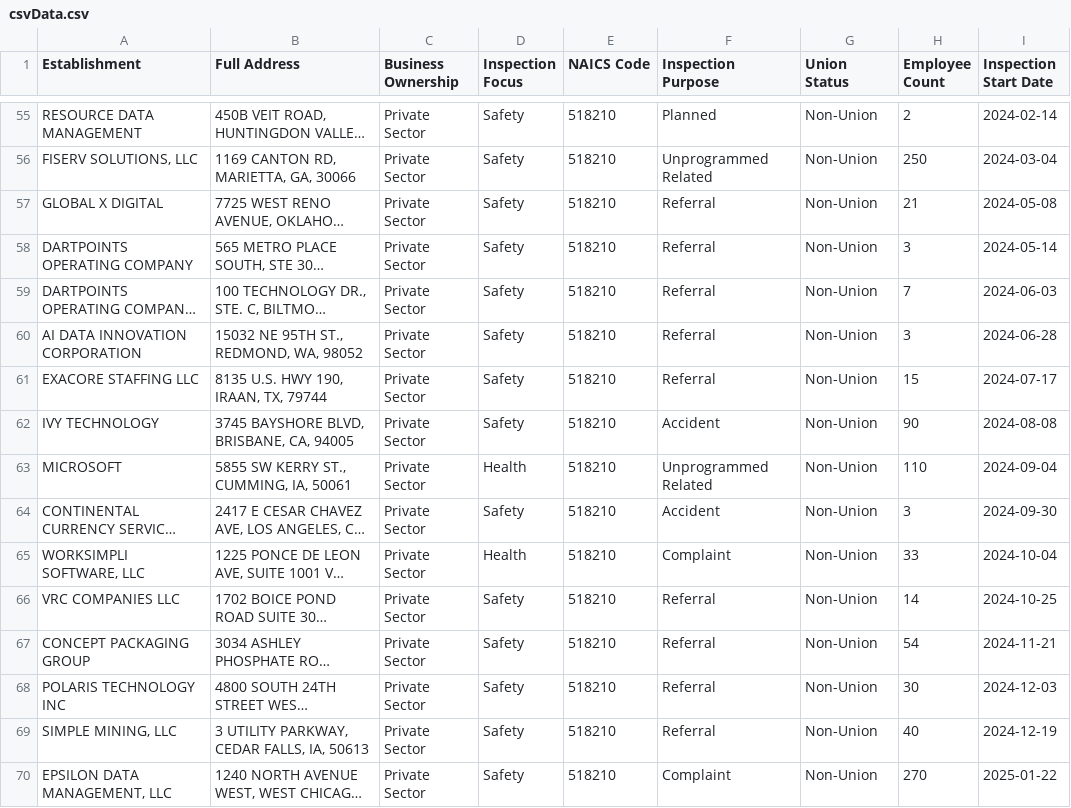
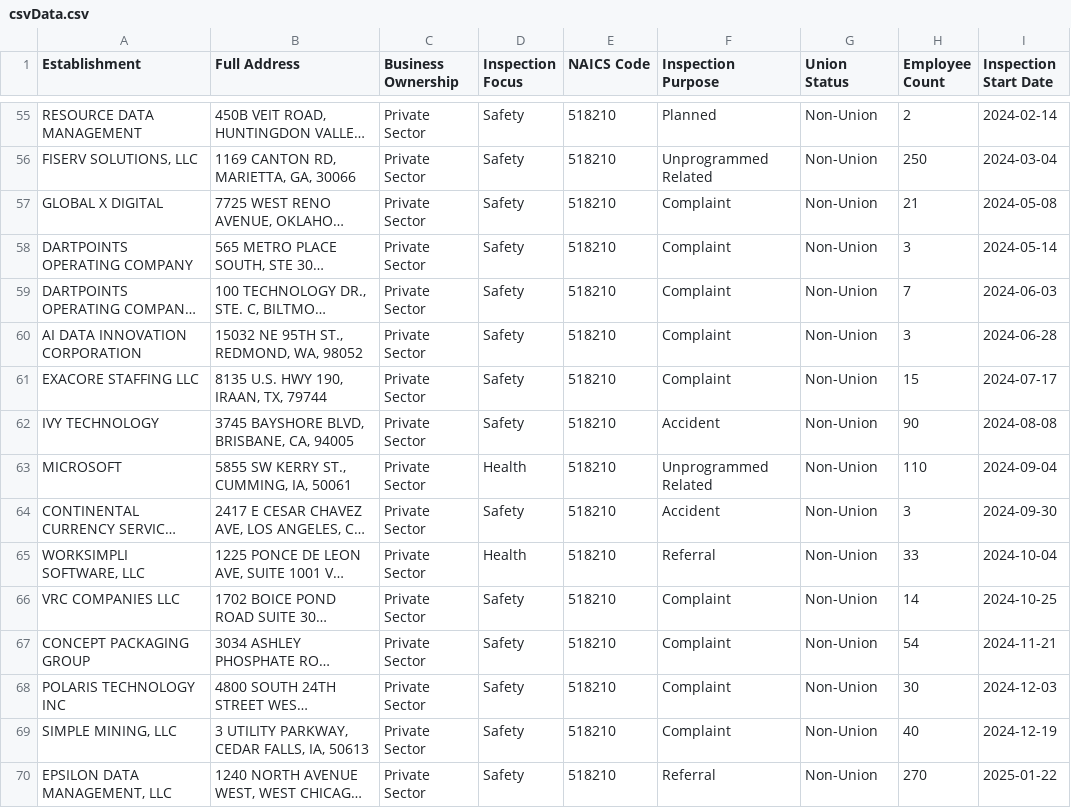
Before and after one commit to CJI-CodeSmith/CJI-Dashboard, a CSV file: server/data/general_csv/csvData.csv, drawn as a sheet; only a part is shown, gaps mark what is left out; long unchanged cells end in …; the diff covers the shown part only; the diff names each change by its address in the sheet, - before the commit and + after, or states it on an @@ line.

```diff
--- a/server/data/general_csv/csvData.csv
+++ b/server/data/general_csv/csvData.csv
-F57:F61 (Inspection Purpose): Referral
+F57:F61 (Inspection Purpose): Complaint
-F65 (Inspection Purpose): Complaint
+F65 (Inspection Purpose): Referral
-F66:F69 (Inspection Purpose): Referral
+F66:F69 (Inspection Purpose): Complaint
-F70 (Inspection Purpose): Complaint
+F70 (Inspection Purpose): Referral
```
Also changed, not shown: 53 edited cells elsewhere in this file, 8 other files.
